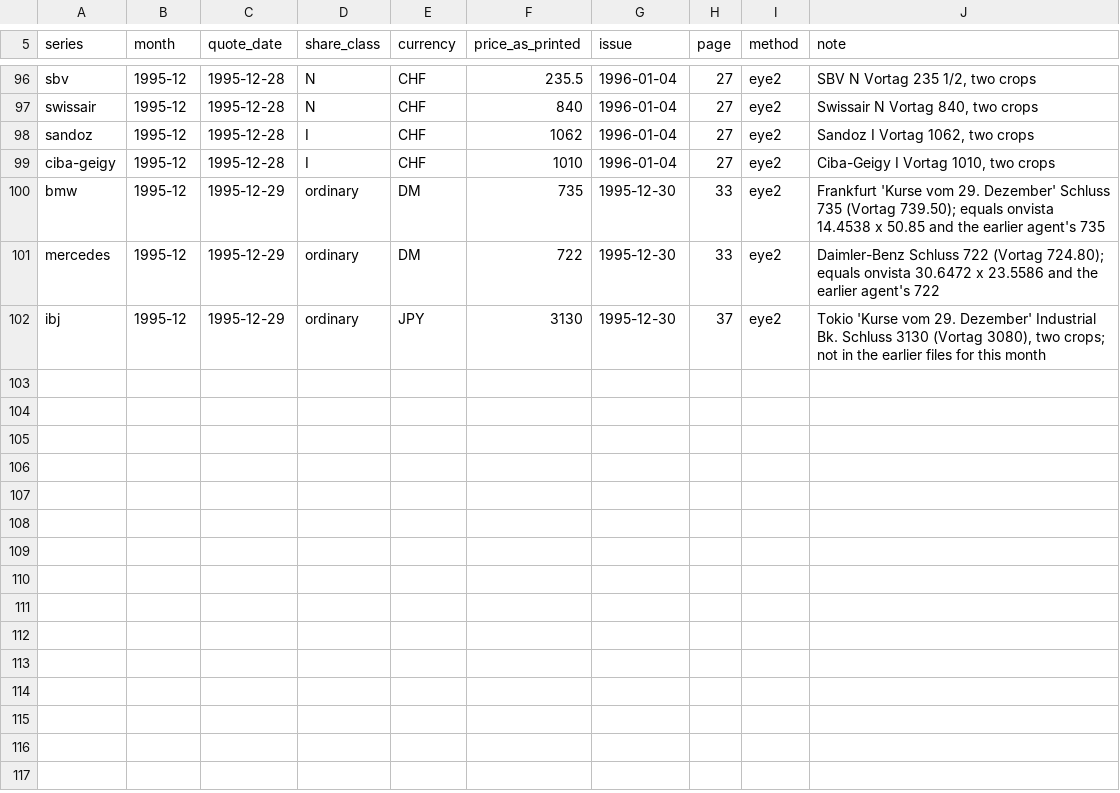
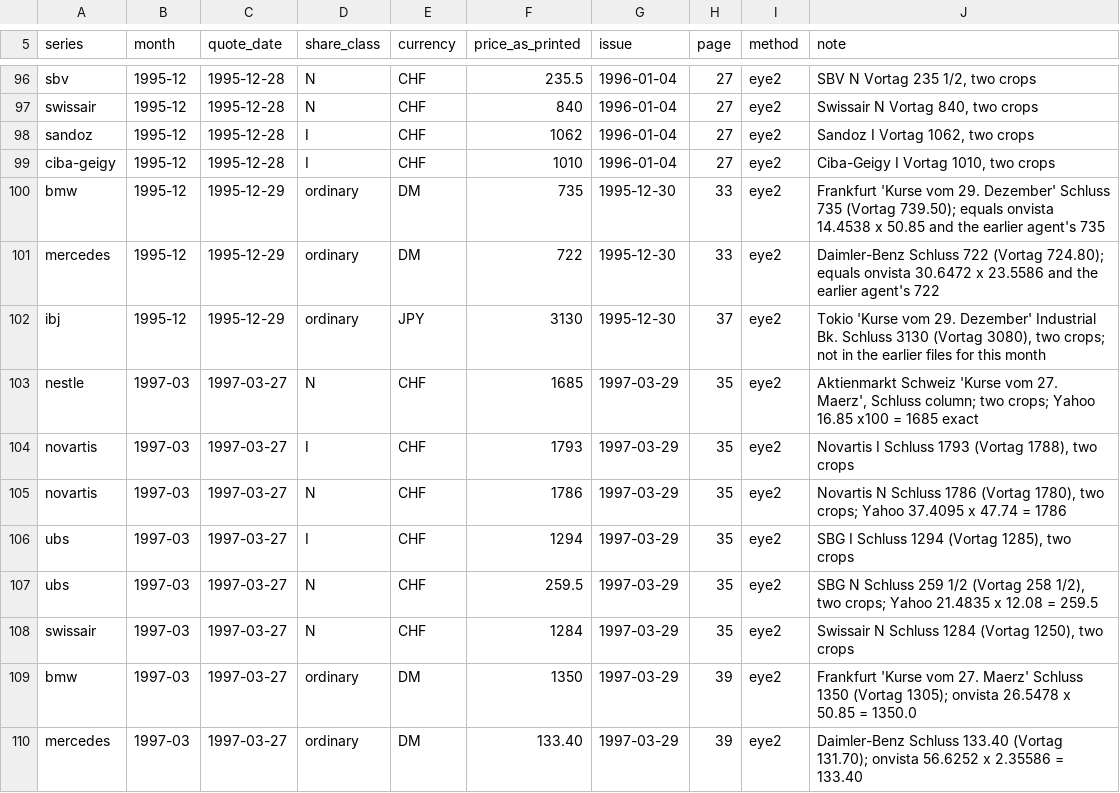
Before and after one commit to meisserecon/marketsim, a CSV file: data/manual/raw/nzz-readings-gaps.csv, drawn as a sheet; only a part is shown, gaps mark what is left out; the diff names each change by its address in the sheet, - before the commit and + after, or states it on an @@ line.

```diff
--- a/data/manual/raw/nzz-readings-gaps.csv
+++ b/data/manual/raw/nzz-readings-gaps.csv
+row 103: nestle | 1997-03 | 1997-03-27 | N | CHF | 1685 | 1997-03-29 | 35 | eye2 | Aktienmarkt Schweiz 'Kurse vom 27. Maerz', Schluss column; two crops; Yahoo 16.85 x100 = 1685 exact
+row 104: novartis | 1997-03 | 1997-03-27 | I | CHF | 1793 | 1997-03-29 | 35 | eye2 | Novartis I Schluss 1793 (Vortag 1788), two crops
+row 105: novartis | 1997-03 | 1997-03-27 | N | CHF | 1786 | 1997-03-29 | 35 | eye2 | Novartis N Schluss 1786 (Vortag 1780), two crops; Yahoo 37.4095 x 47.74 = 1786
+row 106: ubs | 1997-03 | 1997-03-27 | I | CHF | 1294 | 1997-03-29 | 35 | eye2 | SBG I Schluss 1294 (Vortag 1285), two crops
+row 107: ubs | 1997-03 | 1997-03-27 | N | CHF | 259.5 | 1997-03-29 | 35 | eye2 | SBG N Schluss 259 1/2 (Vortag 258 1/2), two crops; Yahoo 21.4835 x 12.08 = 259.5
+row 108: swissair | 1997-03 | 1997-03-27 | N | CHF | 1284 | 1997-03-29 | 35 | eye2 | Swissair N Schluss 1284 (Vortag 1250), two crops
+row 109: bmw | 1997-03 | 1997-03-27 | ordinary | DM | 1350 | 1997-03-29 | 39 | eye2 | Frankfurt 'Kurse vom 27. Maerz' Schluss 1350 (Vortag 1305); onvista 26.5478 x 50.85 = 1350.0
+row 110: mercedes | 1997-03 | 1997-03-27 | ordinary | DM | 133.40 | 1997-03-29 | 39 | eye2 | Daimler-Benz Schluss 133.40 (Vortag 131.70); onvista 56.6252 x 2.35586 = 133.40
```
Also changed, not shown: 1 other file.
